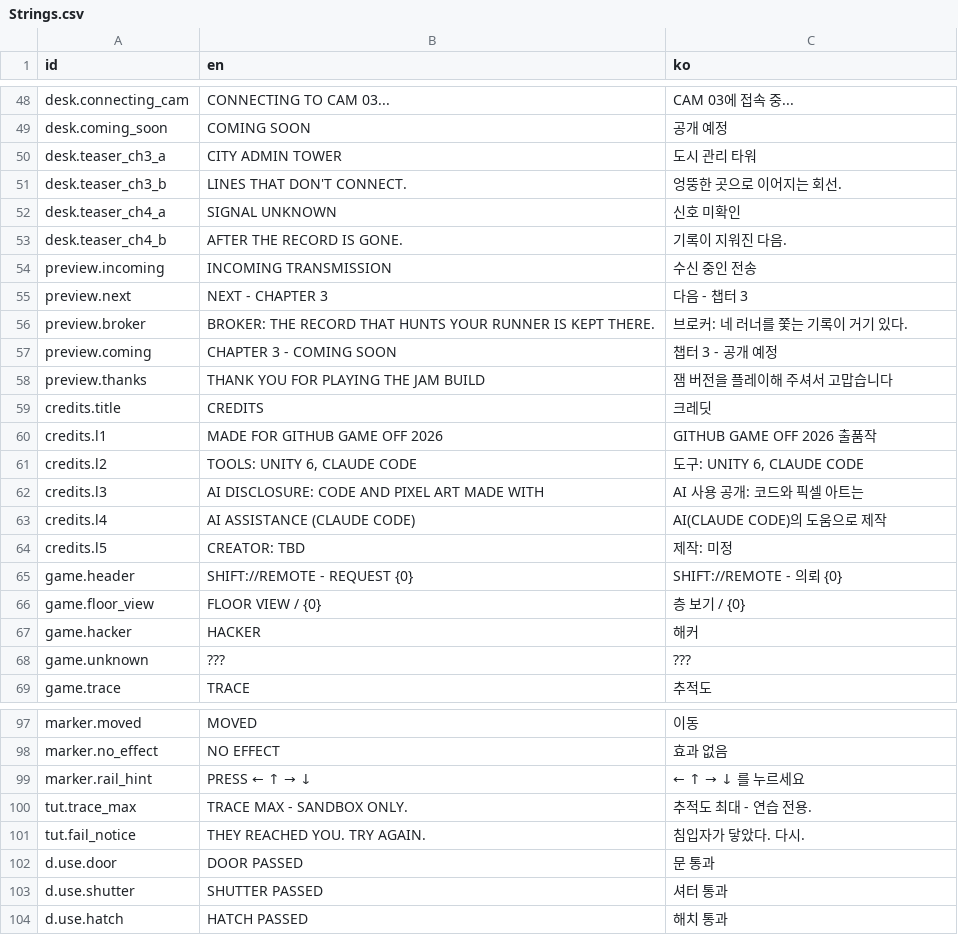
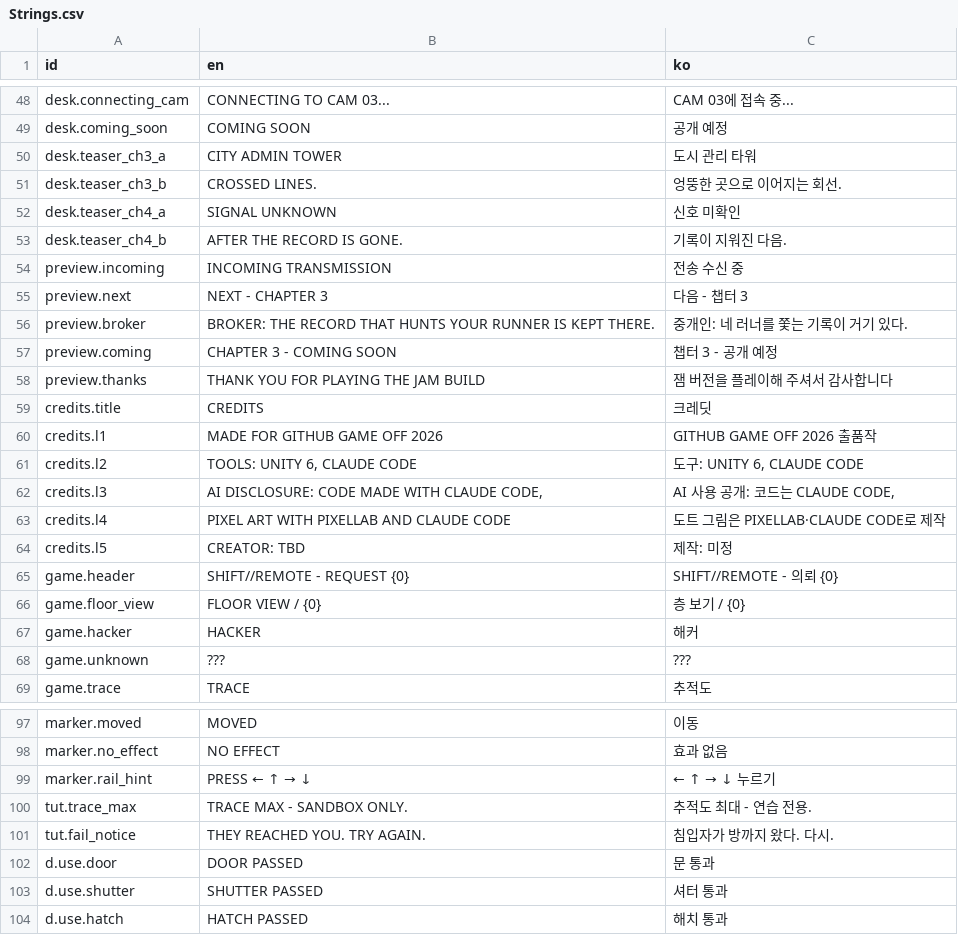
Before and after one commit to ReaHRIneu/game-off-2026, a CSV file: Unity/Assets/_Project/Resources/Strings.csv, drawn as a sheet; only a part is shown, gaps mark what is left out; the diff covers the shown part only.

```diff
--- a/Unity/Assets/_Project/Resources/Strings.csv
+++ b/Unity/Assets/_Project/Resources/Strings.csv
@@ -50,10 +50,10 @@ desk.coming_soon,COMING SOON,공개 예정
 desk.teaser_ch3_a,CITY ADMIN TOWER,도시 관리 타워
-desk.teaser_ch3_b,LINES THAT DON'T CONNECT.,엉뚱한 곳으로 이어지는 회선.
+desk.teaser_ch3_b,CROSSED LINES.,엉뚱한 곳으로 이어지는 회선.
 desk.teaser_ch4_a,SIGNAL UNKNOWN,신호 미확인
 desk.teaser_ch4_b,AFTER THE RECORD IS GONE.,기록이 지워진 다음.
-preview.incoming,INCOMING TRANSMISSION,수신 중인 전송
+preview.incoming,INCOMING TRANSMISSION,전송 수신 중
 preview.next,NEXT - CHAPTER 3,다음 - 챕터 3
-preview.broker,BROKER: THE RECORD THAT HUNTS YOUR RUNNER IS KEPT THERE.,브로커: 네 러너를 쫓는 기록이 거기 있다.
+preview.broker,BROKER: THE RECORD THAT HUNTS YOUR RUNNER IS KEPT THERE.,중개인: 네 러너를 쫓는 기록이 거기 있다.
 preview.coming,CHAPTER 3 - COMING SOON,챕터 3 - 공개 예정
-preview.thanks,THANK YOU FOR PLAYING THE JAM BUILD,잼 버전을 플레이해 주셔서 고맙습니다
+preview.thanks,THANK YOU FOR PLAYING THE JAM BUILD,잼 버전을 플레이해 주셔서 감사합니다
 credits.title,CREDITS,크레딧
@@ -61,6 +61,6 @@ credits.l1,MADE FOR GITHUB GAME OFF 2026,GITHUB GAME OFF 2026 출품작
 credits.l2,"TOOLS: UNITY 6, CLAUDE CODE","도구: UNITY 6, CLAUDE CODE"
-credits.l3,AI DISCLOSURE: CODE AND PIXEL ART MADE WITH,AI 사용 공개: 코드와 픽셀 아트는
-credits.l4,AI ASSISTANCE (CLAUDE CODE),AI(CLAUDE CODE)의 도움으로 제작
+credits.l3,"AI DISCLOSURE: CODE MADE WITH CLAUDE CODE,","AI 사용 공개: 코드는 CLAUDE CODE,"
+credits.l4,PIXEL ART WITH PIXELLAB AND CLAUDE CODE,도트 그림은 PIXELLAB·CLAUDE CODE로 제작
 credits.l5,CREATOR: TBD,제작: 미정
-game.header,SHIFT://REMOTE  -  REQUEST {0},SHIFT://REMOTE  -  의뢰 {0}
+game.header,SHIFT//REMOTE  -  REQUEST {0},SHIFT//REMOTE  -  의뢰 {0}
 game.floor_view,FLOOR VIEW / {0},층 보기 / {0}
@@ -98,5 +98,5 @@ marker.moved,MOVED,이동
 marker.no_effect,NO EFFECT,효과 없음
-marker.rail_hint,PRESS ← ↑ → ↓,← ↑ → ↓ 를 누르세요
+marker.rail_hint,PRESS ← ↑ → ↓,← ↑ → ↓ 누르기
 tut.trace_max,TRACE MAX - SANDBOX ONLY.,추적도 최대 - 연습 전용.
-tut.fail_notice,THEY REACHED YOU. TRY AGAIN.,침입자가 닿았다. 다시.
+tut.fail_notice,THEY REACHED YOU. TRY AGAIN.,침입자가 방까지 왔다. 다시.
 d.use.door,DOOR PASSED,문 통과
```
Also changed, not shown: 4 edited cells elsewhere in this file, 1 other file.
